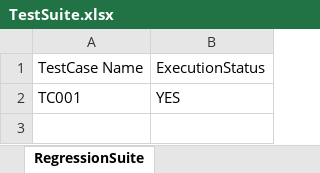
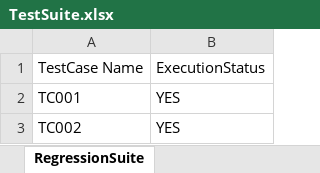
Before and after one commit to chetuAuto/SeleniumFramework_01, an Excel workbook: TestSuite.xlsx, sheet RegressionSuite, drawn as a sheet; values as stored, in another font and other column widths than the file's, no borders; the diff names each change by its address in the sheet, - before the commit and + after, or states it on an @@ line.

```diff
--- a/TestSuite.xlsx (sheet RegressionSuite)
+++ b/TestSuite.xlsx (sheet RegressionSuite)
+row 3: TC002 | YES
```
Also changed, not shown: TestCases.xlsx, 4 other files.
